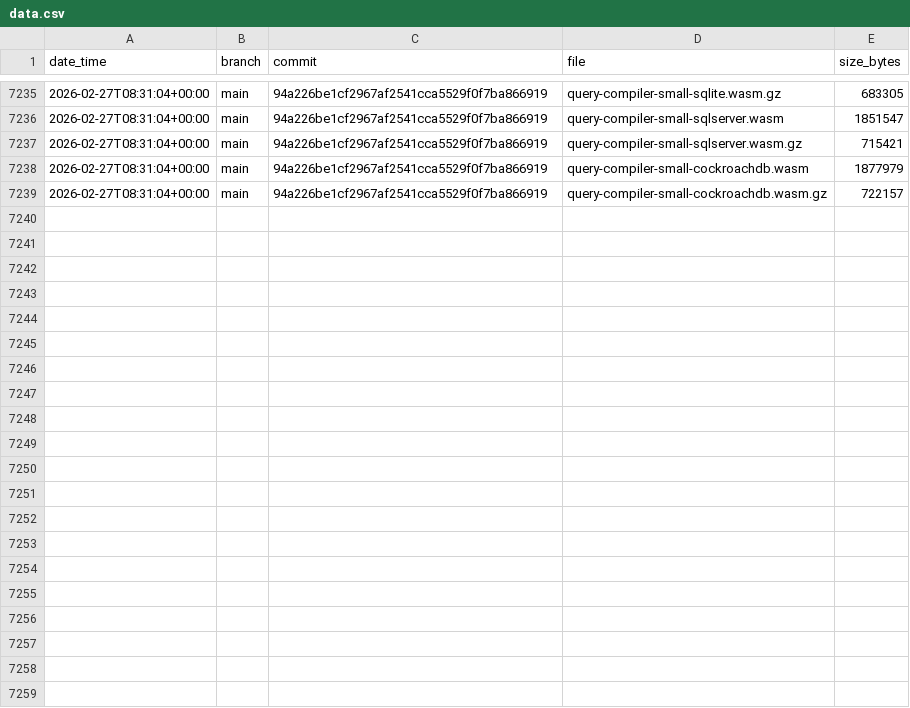
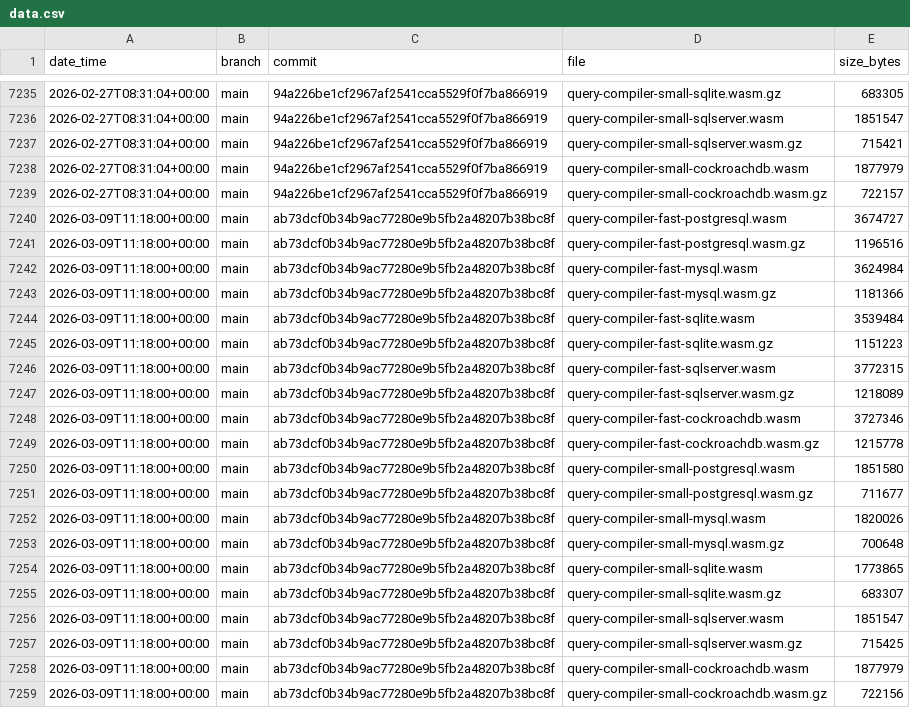
Before and after one commit to prisma/prisma-engines, a CSV file: engines-size/data.csv, drawn as a sheet; only a part is shown, gaps mark what is left out; the diff names each change by its address in the sheet, - before the commit and + after, or states it on an @@ line.

Commit message:
update engines size for ab73dcf0b34b9ac77280e9b5fb2a48207b38bc8f

```diff
--- a/engines-size/data.csv
+++ b/engines-size/data.csv
+row 7240: 2026-03-09T11:18:00+00:00 | main | ab73dcf0b34b9ac77280e9b5fb2a48207b38bc8f | query-compiler-fast-postgresql.wasm | 3674727
+row 7241: 2026-03-09T11:18:00+00:00 | main | ab73dcf0b34b9ac77280e9b5fb2a48207b38bc8f | query-compiler-fast-postgresql.wasm.gz | 1196516
+row 7242: 2026-03-09T11:18:00+00:00 | main | ab73dcf0b34b9ac77280e9b5fb2a48207b38bc8f | query-compiler-fast-mysql.wasm | 3624984
+row 7243: 2026-03-09T11:18:00+00:00 | main | ab73dcf0b34b9ac77280e9b5fb2a48207b38bc8f | query-compiler-fast-mysql.wasm.gz | 1181366
+row 7244: 2026-03-09T11:18:00+00:00 | main | ab73dcf0b34b9ac77280e9b5fb2a48207b38bc8f | query-compiler-fast-sqlite.wasm | 3539484
+row 7245: 2026-03-09T11:18:00+00:00 | main | ab73dcf0b34b9ac77280e9b5fb2a48207b38bc8f | query-compiler-fast-sqlite.wasm.gz | 1151223
+row 7246: 2026-03-09T11:18:00+00:00 | main | ab73dcf0b34b9ac77280e9b5fb2a48207b38bc8f | query-compiler-fast-sqlserver.wasm | 3772315
+row 7247: 2026-03-09T11:18:00+00:00 | main | ab73dcf0b34b9ac77280e9b5fb2a48207b38bc8f | query-compiler-fast-sqlserver.wasm.gz | 1218089
+row 7248: 2026-03-09T11:18:00+00:00 | main | ab73dcf0b34b9ac77280e9b5fb2a48207b38bc8f | query-compiler-fast-cockroachdb.wasm | 3727346
+row 7249: 2026-03-09T11:18:00+00:00 | main | ab73dcf0b34b9ac77280e9b5fb2a48207b38bc8f | query-compiler-fast-cockroachdb.wasm.gz | 1215778
+row 7250: 2026-03-09T11:18:00+00:00 | main | ab73dcf0b34b9ac77280e9b5fb2a48207b38bc8f | query-compiler-small-postgresql.wasm | 1851580
+row 7251: 2026-03-09T11:18:00+00:00 | main | ab73dcf0b34b9ac77280e9b5fb2a48207b38bc8f | query-compiler-small-postgresql.wasm.gz | 711677
+row 7252: 2026-03-09T11:18:00+00:00 | main | ab73dcf0b34b9ac77280e9b5fb2a48207b38bc8f | query-compiler-small-mysql.wasm | 1820026
+row 7253: 2026-03-09T11:18:00+00:00 | main | ab73dcf0b34b9ac77280e9b5fb2a48207b38bc8f | query-compiler-small-mysql.wasm.gz | 700648
+row 7254: 2026-03-09T11:18:00+00:00 | main | ab73dcf0b34b9ac77280e9b5fb2a48207b38bc8f | query-compiler-small-sqlite.wasm | 1773865
+row 7255: 2026-03-09T11:18:00+00:00 | main | ab73dcf0b34b9ac77280e9b5fb2a48207b38bc8f | query-compiler-small-sqlite.wasm.gz | 683307
+row 7256: 2026-03-09T11:18:00+00:00 | main | ab73dcf0b34b9ac77280e9b5fb2a48207b38bc8f | query-compiler-small-sqlserver.wasm | 1851547
+row 7257: 2026-03-09T11:18:00+00:00 | main | ab73dcf0b34b9ac77280e9b5fb2a48207b38bc8f | query-compiler-small-sqlserver.wasm.gz | 715425
+row 7258: 2026-03-09T11:18:00+00:00 | main | ab73dcf0b34b9ac77280e9b5fb2a48207b38bc8f | query-compiler-small-cockroachdb.wasm | 1877979
+row 7259: 2026-03-09T11:18:00+00:00 | main | ab73dcf0b34b9ac77280e9b5fb2a48207b38bc8f | query-compiler-small-cockroachdb.wasm.gz | 722156
```
